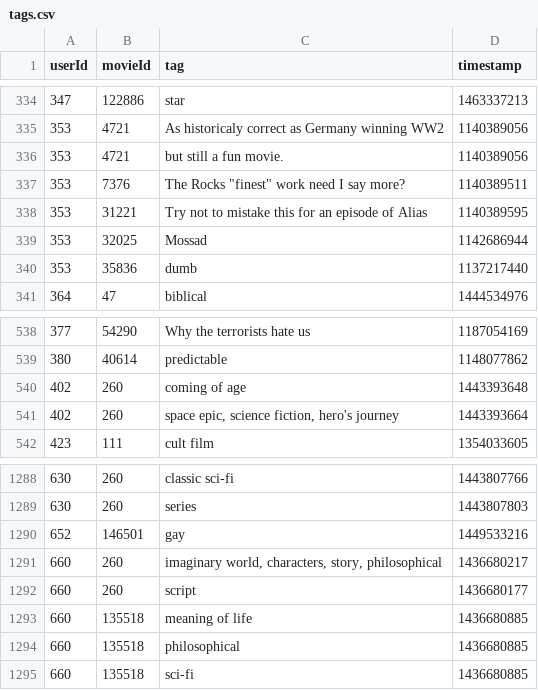
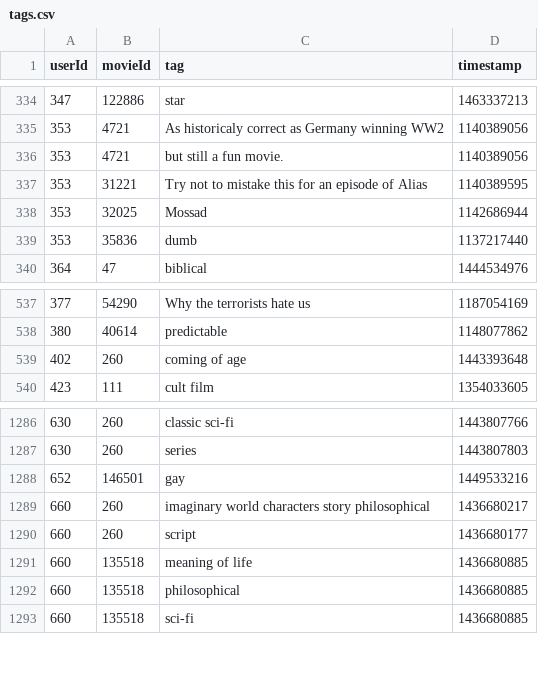
Before and after one commit to bahtiyarerden/store-manager, a CSV file: store-manager/src/main/resources/tags.csv, drawn as a sheet; only a part is shown, gaps mark what is left out.

```diff
--- a/store-manager/src/main/resources/tags.csv
+++ b/store-manager/src/main/resources/tags.csv
@@ -336,3 +336,2 @@ userId,movieId,tag,timestamp
 353,4721,but still a fun movie.,1140389056
-353,7376,"The Rocks ""finest"" work need I say more?",1140389511
 353,31221,Try not to mistake this for an episode of Alias,1140389595
@@ -540,3 +539,2 @@ userId,movieId,tag,timestamp
 402,260,coming of age,1443393648
-402,260,"space epic, science fiction, hero's journey",1443393664
 423,111,cult film,1354033605
@@ -1290,3 +1288,3 @@ userId,movieId,tag,timestamp
 652,146501,gay,1449533216
-660,260,"imaginary world, characters, story, philosophical",1436680217
+660,260,imaginary world characters story philosophical,1436680217
 660,260,script,1436680177
```
Also changed, not shown: 10 other files.
